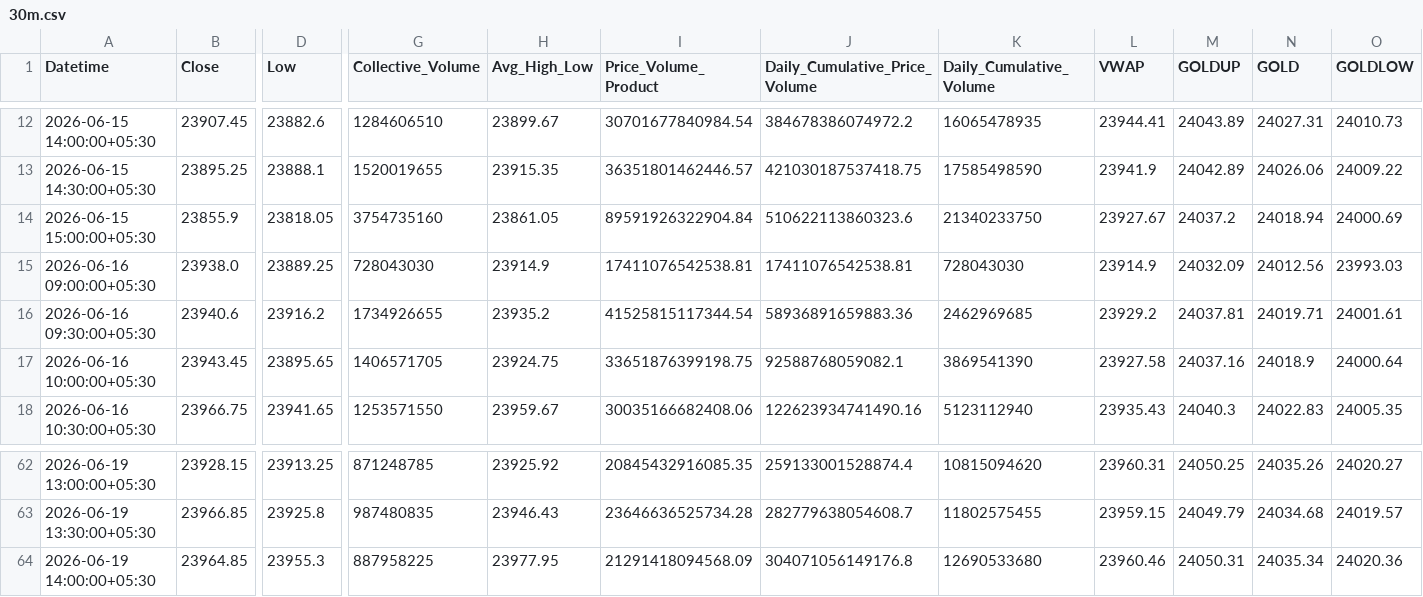
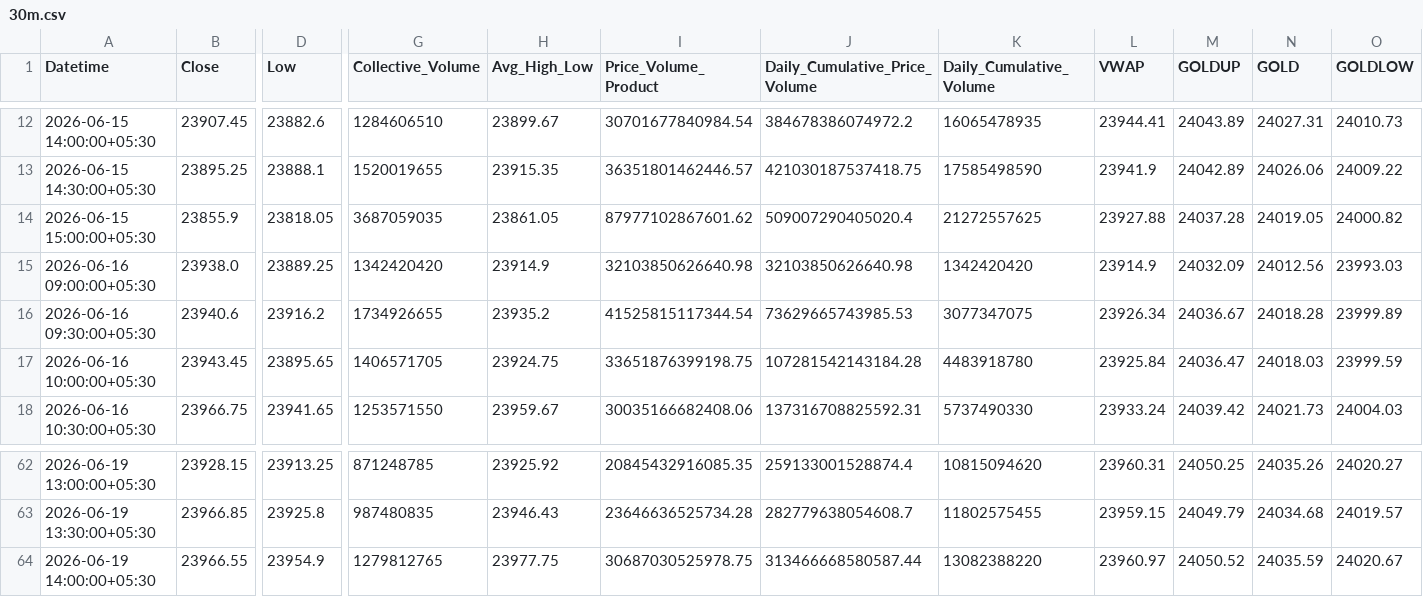
Before and after one commit to rahuljoshin/TradingBOT, a CSV file: 30m.csv, drawn as a sheet; only a part is shown, gaps mark what is left out; the diff covers the shown part only; the diff names each change by its address in the sheet, - before the commit and + after, or states it on an @@ line.

```diff
--- a/30m.csv
+++ b/30m.csv
-G14 (Collective_Volume): 3754735160
+G14 (Collective_Volume): 3687059035
-I14 (Price_Volume_Product): 89591926322904.84
+I14 (Price_Volume_Product): 87977102867601.62
-J14 (Daily_Cumulative_Price_Volume): 510622113860323.6
+J14 (Daily_Cumulative_Price_Volume): 509007290405020.4
-K14 (Daily_Cumulative_Volume): 21340233750
+K14 (Daily_Cumulative_Volume): 21272557625
-L14 (VWAP): 23927.67
+L14 (VWAP): 23927.88
-M14 (GOLDUP): 24037.2
+M14 (GOLDUP): 24037.28
-N14 (GOLD): 24018.94
+N14 (GOLD): 24019.05
-O14 (GOLDLOW): 24000.69
+O14 (GOLDLOW): 24000.82
-G15 (Collective_Volume): 728043030
+G15 (Collective_Volume): 1342420420
-I15 (Price_Volume_Product): 17411076542538.81
+I15 (Price_Volume_Product): 32103850626640.98
-J15 (Daily_Cumulative_Price_Volume): 17411076542538.81
+J15 (Daily_Cumulative_Price_Volume): 32103850626640.98
-K15 (Daily_Cumulative_Volume): 728043030
+K15 (Daily_Cumulative_Volume): 1342420420
-J16 (Daily_Cumulative_Price_Volume): 58936891659883.36
+J16 (Daily_Cumulative_Price_Volume): 73629665743985.53
-K16 (Daily_Cumulative_Volume): 2462969685
+K16 (Daily_Cumulative_Volume): 3077347075
-L16 (VWAP): 23929.2
+L16 (VWAP): 23926.34
-M16 (GOLDUP): 24037.81
+M16 (GOLDUP): 24036.67
-N16 (GOLD): 24019.71
+N16 (GOLD): 24018.28
-O16 (GOLDLOW): 24001.61
+O16 (GOLDLOW): 23999.89
-J17 (Daily_Cumulative_Price_Volume): 92588768059082.1
+J17 (Daily_Cumulative_Price_Volume): 107281542143184.28
-K17 (Daily_Cumulative_Volume): 3869541390
+K17 (Daily_Cumulative_Volume): 4483918780
-L17 (VWAP): 23927.58
+L17 (VWAP): 23925.84
-M17 (GOLDUP): 24037.16
+M17 (GOLDUP): 24036.47
-N17 (GOLD): 24018.9
+N17 (GOLD): 24018.03
-O17 (GOLDLOW): 24000.64
+O17 (GOLDLOW): 23999.59
-J18 (Daily_Cumulative_Price_Volume): 122623934741490.16
+J18 (Daily_Cumulative_Price_Volume): 137316708825592.31
-K18 (Daily_Cumulative_Volume): 5123112940
+K18 (Daily_Cumulative_Volume): 5737490330
-L18 (VWAP): 23935.43
+L18 (VWAP): 23933.24
-M18 (GOLDUP): 24040.3
+M18 (GOLDUP): 24039.42
-N18 (GOLD): 24022.83
+N18 (GOLD): 24021.73
-O18 (GOLDLOW): 24005.35
+O18 (GOLDLOW): 24004.03
-B64 (Close): 23964.85
+B64 (Close): 23966.55
-D64 (Low): 23955.3
+D64 (Low): 23954.9
-G64 (Collective_Volume): 887958225
+G64 (Collective_Volume): 1279812765
-H64 (Avg_High_Low): 23977.95
+H64 (Avg_High_Low): 23977.75
-I64 (Price_Volume_Product): 21291418094568.09
+I64 (Price_Volume_Product): 30687030525978.75
-J64 (Daily_Cumulative_Price_Volume): 304071056149176.8
+J64 (Daily_Cumulative_Price_Volume): 313466668580587.44
-K64 (Daily_Cumulative_Volume): 12690533680
+K64 (Daily_Cumulative_Volume): 13082388220
-L64 (VWAP): 23960.46
+L64 (VWAP): 23960.97
-M64 (GOLDUP): 24050.31
+M64 (GOLDUP): 24050.52
-N64 (GOLD): 24035.34
+N64 (GOLD): 24035.59
-O64 (GOLDLOW): 24020.36
+O64 (GOLDLOW): 24020.67
```
Also changed, not shown: 71 edited cells elsewhere in this file, 15m.csv, 1d.csv, 3 other files.
